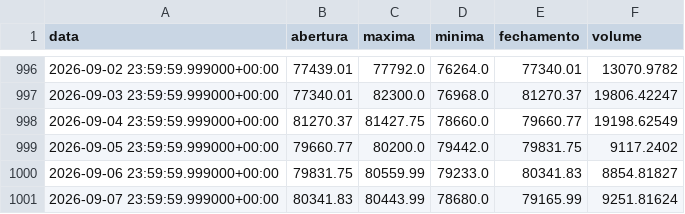
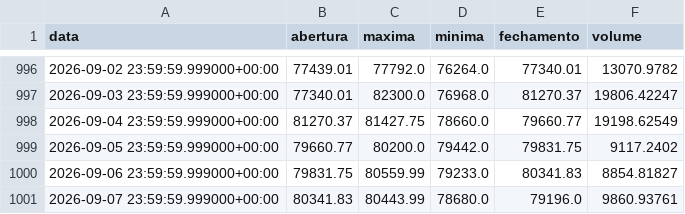
Before and after one commit to diogoraucci/dashboar_crypto_opcoes, a CSV file: data/precos_BTC.csv, drawn as a sheet; only a part is shown, gaps mark what is left out.

```diff
--- a/data/precos_BTC.csv
+++ b/data/precos_BTC.csv
@@ -1000,2 +1000,2 @@ data,abertura,maxima,minima,fechamento,volume
 2026-09-06 23:59:59.999000+00:00,79831.75,80559.99,79233.0,80341.83,8854.81827
-2026-09-07 23:59:59.999000+00:00,80341.83,80443.99,78680.0,79165.99,9251.81624
+2026-09-07 23:59:59.999000+00:00,80341.83,80443.99,78680.0,79196.0,9860.93761
```
Also changed, not shown: data/opcoes_BTC.csv, data/opcoes_ETH.csv, 3 other files.
